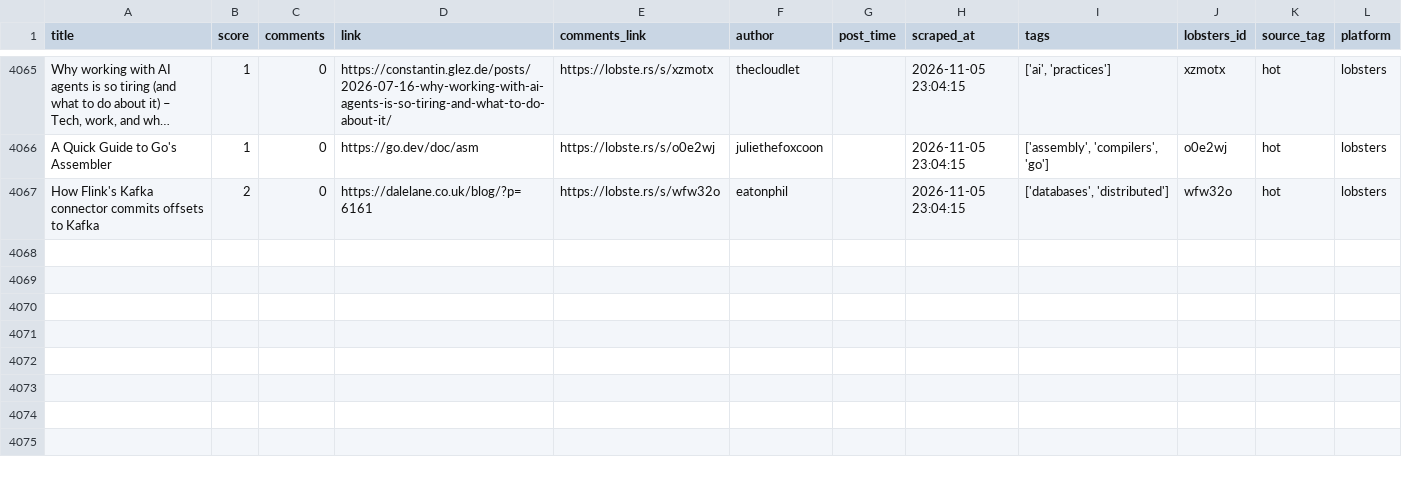
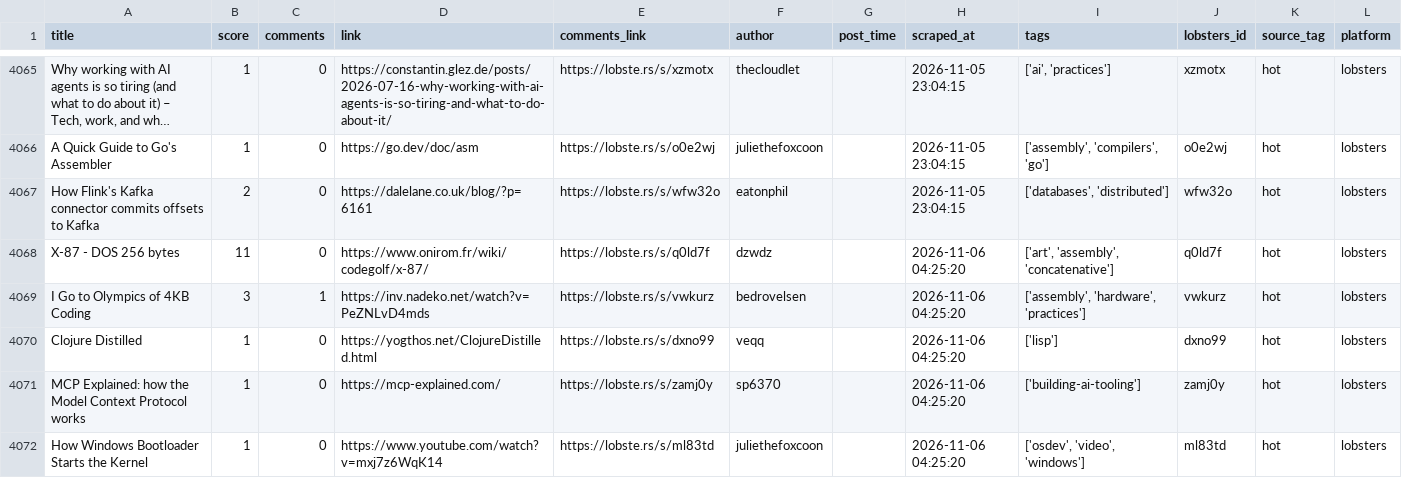
Before and after one commit to Mohammad-Khalil0/Tech-Community-Insights, a CSV file: clean_data/lobsters_clean.csv, drawn as a sheet; only a part is shown, gaps mark what is left out; long unchanged cells end in ….

```diff
--- a/clean_data/lobsters_clean.csv
+++ b/clean_data/lobsters_clean.csv
@@ -4067 +4067,6 @@ A Quick Guide to Go's Assembler,1,0,https://go.dev/doc/asm,https://lobste.rs/s/o
 How Flink's Kafka connector commits offsets to Kafka,2,0,https://dalelane.co.uk/blog/?p=6161,https://lobste.rs/s/wfw32o,eatonphil,,2026-11-05 23:04:15,"['databases', 'distributed']",wfw32o,hot,lobsters
+X-87 - DOS 256 bytes,11,0,https://www.onirom.fr/wiki/codegolf/x-87/,https://lobste.rs/s/q0ld7f,dzwdz,,2026-11-06 04:25:20,"['art', 'assembly', 'concatenative']",q0ld7f,hot,lobsters
+I Go to Olympics of 4KB Coding,3,1,https://inv.nadeko.net/watch?v=PeZNLvD4mds,https://lobste.rs/s/vwkurz,bedrovelsen,,2026-11-06 04:25:20,"['assembly', 'hardware', 'practices']",vwkurz,hot,lobsters
+Clojure Distilled,1,0,https://yogthos.net/ClojureDistilled.html,https://lobste.rs/s/dxno99,veqq,,2026-11-06 04:25:20,['lisp'],dxno99,hot,lobsters
+MCP Explained: how the Model Context Protocol works,1,0,https://mcp-explained.com/,https://lobste.rs/s/zamj0y,sp6370,,2026-11-06 04:25:20,['building-ai-tooling'],zamj0y,hot,lobsters
+How Windows Bootloader Starts the Kernel,1,0,https://www.youtube.com/watch?v=mxj7z6WqK14,https://lobste.rs/s/ml83td,juliethefoxcoon,,2026-11-06 04:25:20,"['osdev', 'video', 'windows']",ml83td,hot,lobsters
```
Also changed, not shown: 10 other files.
